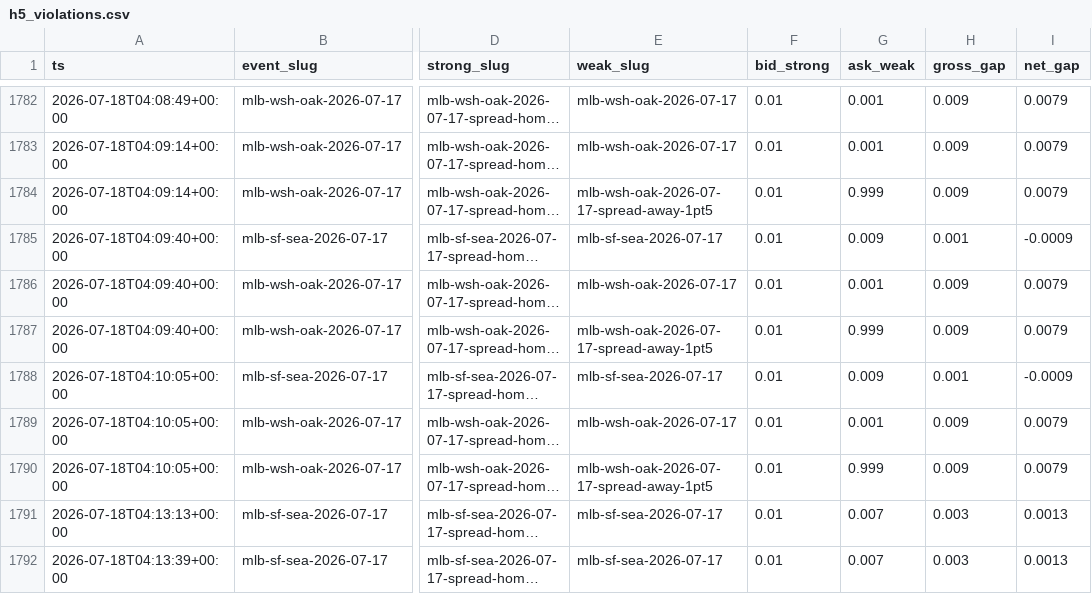
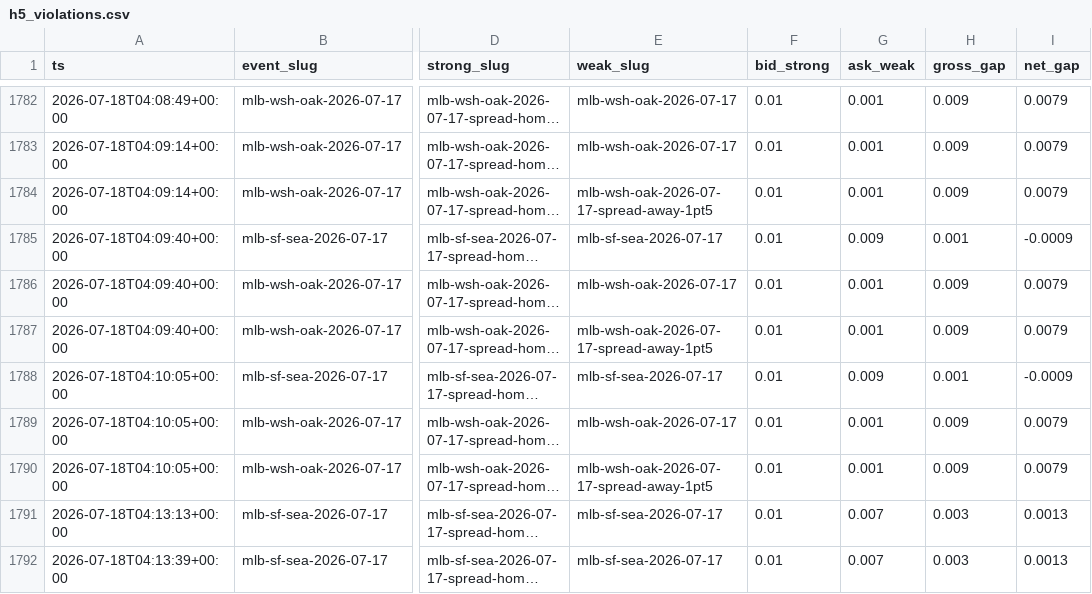
Before and after one commit to d1mplee/test_Pol, a CSV file: data/h5_violations.csv, drawn as a sheet; only a part is shown, gaps mark what is left out; long unchanged cells end in …; the diff names each change by its address in the sheet, - before the commit and + after, or states it on an @@ line.

```diff
--- a/data/h5_violations.csv
+++ b/data/h5_violations.csv
-G1784 (ask_weak): 0.999
+G1784 (ask_weak): 0.001
-G1787 (ask_weak): 0.999
+G1787 (ask_weak): 0.001
-G1790 (ask_weak): 0.999
+G1790 (ask_weak): 0.001
```
Also changed, not shown: 2 other files.
